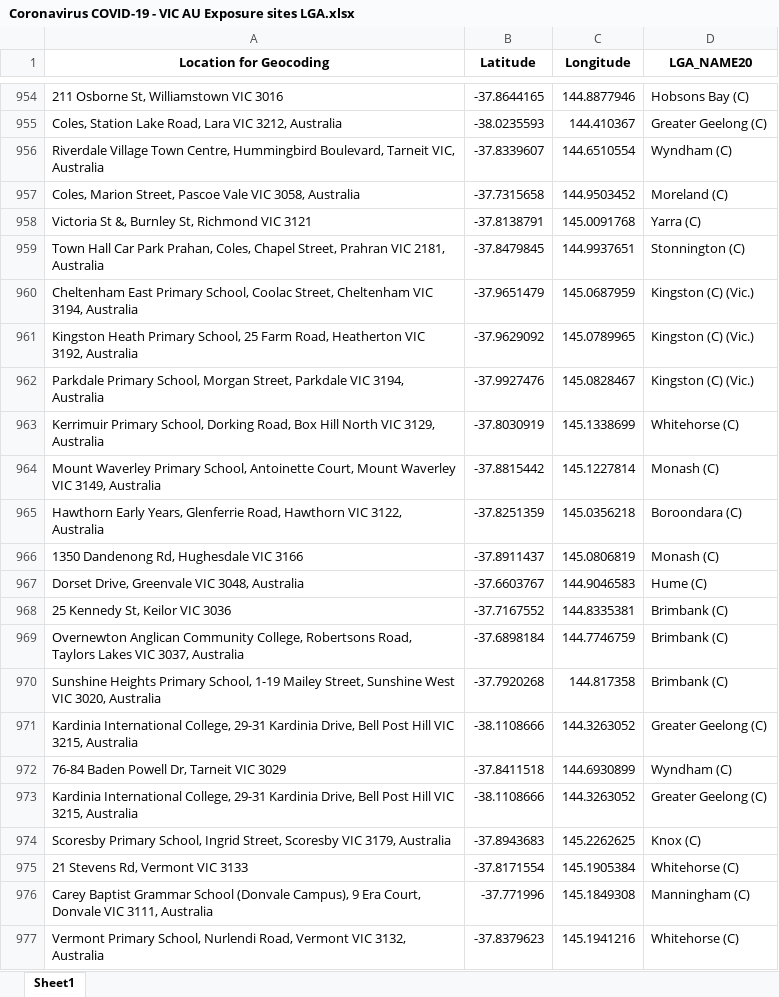
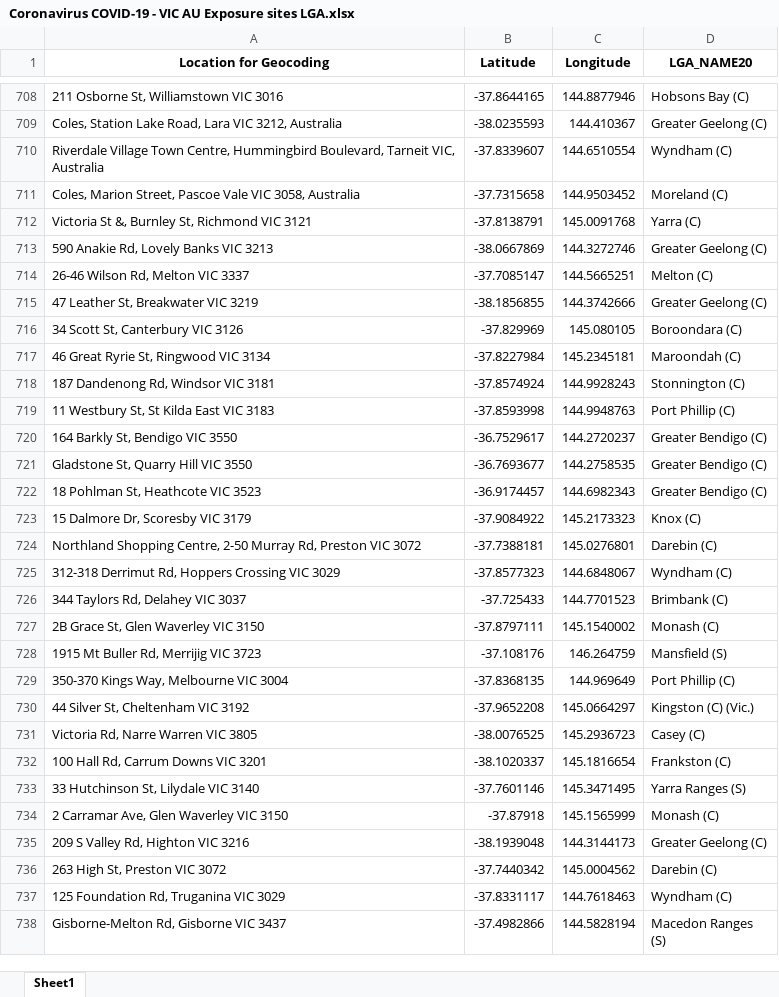
Before and after one commit to Mike-Honey/covid-19-vic-au, an Excel workbook: Coronavirus COVID-19 - VIC AU Exposure sites LGA.xlsx, sheet Sheet1, drawn as a sheet; only a part is shown, gaps mark what is left out; the shorter side is filled out with more unchanged rows; values as stored, in another font and other column widths than the file's, no borders; removed rows and columns are numbered as before the commit, all else as after; the diff covers the shown part only; the diff names each change by its address in the sheet, - before the commit and + after, or states it on an @@ line.

```diff
--- a/Coronavirus COVID-19 - VIC AU Exposure sites LGA.xlsx (sheet Sheet1)
+++ b/Coronavirus COVID-19 - VIC AU Exposure sites LGA.xlsx (sheet Sheet1)
-row 959: Town Hall Car Park Prahan, Coles, Chapel Street, Prahran VIC 2181, Australia | -37.8479845 | 144.9937651 | Stonnington (C)
-row 960: Cheltenham East Primary School, Coolac Street, Cheltenham VIC 3194, Australia | -37.9651479 | 145.0687959 | Kingston (C) (Vic.)
-row 961: Kingston Heath Primary School, 25 Farm Road, Heatherton VIC 3192, Australia | -37.9629092 | 145.0789965 | Kingston (C) (Vic.)
-row 962: Parkdale Primary School, Morgan Street, Parkdale VIC 3194, Australia | -37.9927476 | 145.0828467 | Kingston (C) (Vic.)
-row 963: Kerrimuir Primary School, Dorking Road, Box Hill North VIC 3129, Australia | -37.8030919 | 145.1338699 | Whitehorse (C)
-row 964: Mount Waverley Primary School, Antoinette Court, Mount Waverley VIC 3149, Australia | -37.8815442 | 145.1227814 | Monash (C)
-row 965: Hawthorn Early Years, Glenferrie Road, Hawthorn VIC 3122, Australia | -37.8251359 | 145.0356218 | Boroondara (C)
-row 966: 1350 Dandenong Rd, Hughesdale VIC 3166 | -37.8911437 | 145.0806819 | Monash (C)
-row 967: Dorset Drive, Greenvale VIC 3048, Australia | -37.6603767 | 144.9046583 | Hume (C)
-row 968: 25 Kennedy St, Keilor VIC 3036 | -37.7167552 | 144.8335381 | Brimbank (C)
-row 969: Overnewton Anglican Community College, Robertsons Road, Taylors Lakes VIC 3037, Australia | -37.6898184 | 144.7746759 | Brimbank (C)
-row 970: Sunshine Heights Primary School, 1-19 Mailey Street, Sunshine West VIC 3020, Australia | -37.7920268 | 144.817358 | Brimbank (C)
-row 971: Kardinia International College, 29-31 Kardinia Drive, Bell Post Hill VIC 3215, Australia | -38.1108666 | 144.3263052 | Greater Geelong (C)
-row 972: 76-84 Baden Powell Dr, Tarneit VIC 3029 | -37.8411518 | 144.6930899 | Wyndham (C)
-row 973: Kardinia International College, 29-31 Kardinia Drive, Bell Post Hill VIC 3215, Australia | -38.1108666 | 144.3263052 | Greater Geelong (C)
-row 974: Scoresby Primary School, Ingrid Street, Scoresby VIC 3179, Australia | -37.8943683 | 145.2262625 | Knox (C)
-row 975: 21 Stevens Rd, Vermont VIC 3133 | -37.8171554 | 145.1905384 | Whitehorse (C)
-row 976: Carey Baptist Grammar School (Donvale Campus), 9 Era Court, Donvale VIC 3111, Australia | -37.771996 | 145.1849308 | Manningham (C)
-row 977: Vermont Primary School, Nurlendi Road, Vermont VIC 3132, Australia | -37.8379623 | 145.1941216 | Whitehorse (C)
```
Also changed, not shown: 1 added row, 263 removed rows and 4 moved rows elsewhere in this sheet, Coronavirus COVID-19 - VIC AU Exposure sites.xlsx, Dep Ed Closures.xlsx, 2 other files.
